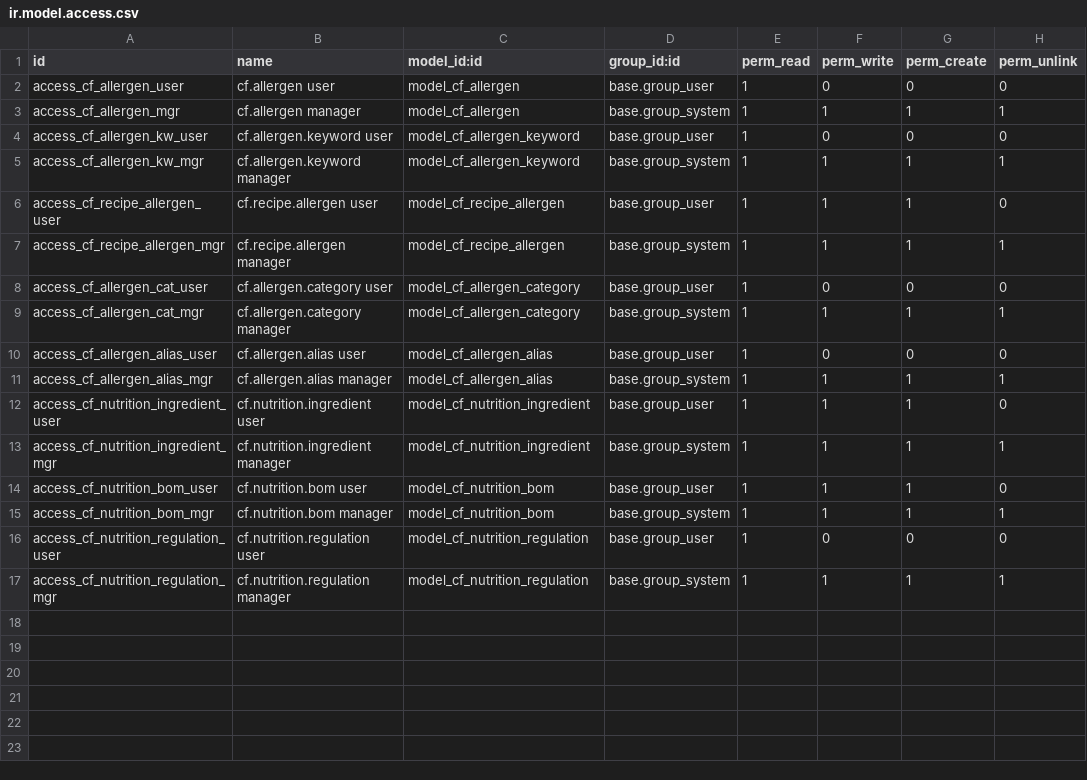
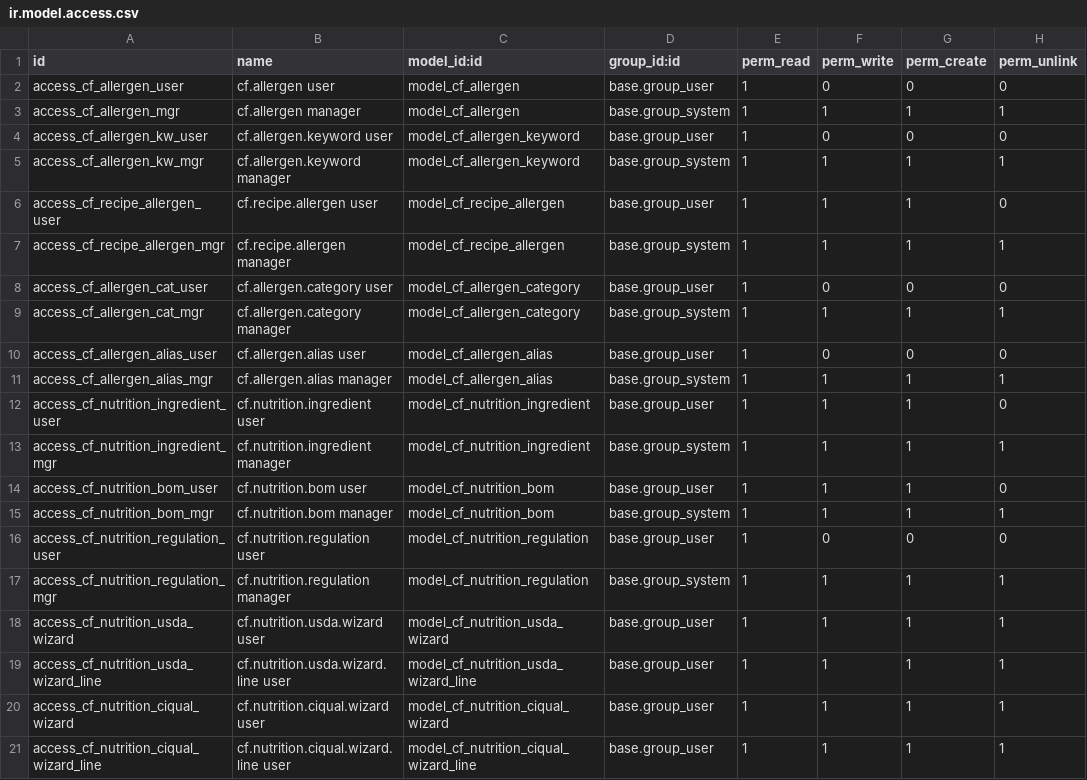
Before and after one commit to casafolino/casafolino-os, a CSV file: casafolino_product/security/ir.model.access.csv, drawn as a sheet; the diff names each change by its address in the sheet, - before the commit and + after, or states it on an @@ line.

Commit message:
feat: motore nutrizionale USDA+CIQUAL+Nutriscore 2023, wizard ricerca

```diff
--- a/casafolino_product/security/ir.model.access.csv
+++ b/casafolino_product/security/ir.model.access.csv
+row 18: access_cf_nutrition_usda_wizard | cf.nutrition.usda.wizard user | model_cf_nutrition_usda_wizard | base.group_user | 1 | 1 | 1 | 1
+row 19: access_cf_nutrition_usda_wizard_line | cf.nutrition.usda.wizard.line user | model_cf_nutrition_usda_wizard_line | base.group_user | 1 | 1 | 1 | 1
+row 20: access_cf_nutrition_ciqual_wizard | cf.nutrition.ciqual.wizard user | model_cf_nutrition_ciqual_wizard | base.group_user | 1 | 1 | 1 | 1
+row 21: access_cf_nutrition_ciqual_wizard_line | cf.nutrition.ciqual.wizard.line user | model_cf_nutrition_ciqual_wizard_line | base.group_user | 1 | 1 | 1 | 1
```
Also changed, not shown: 7 other files.
